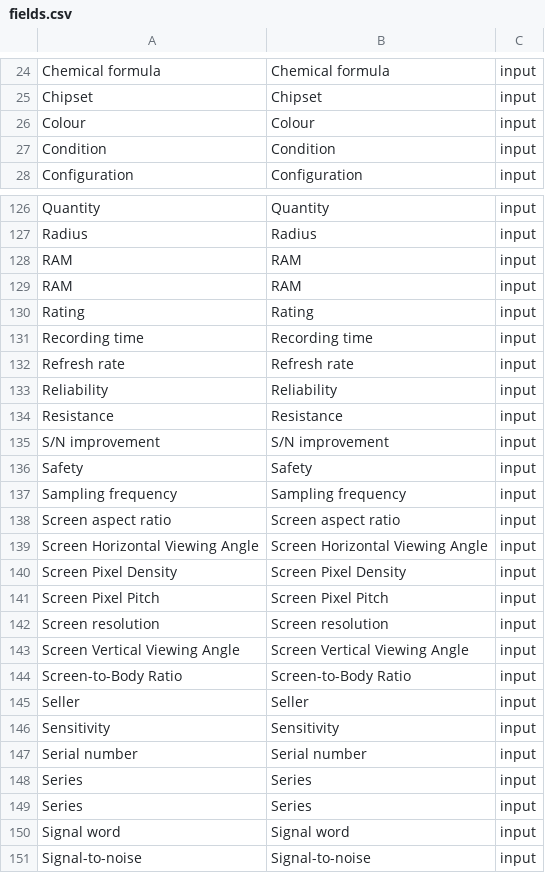
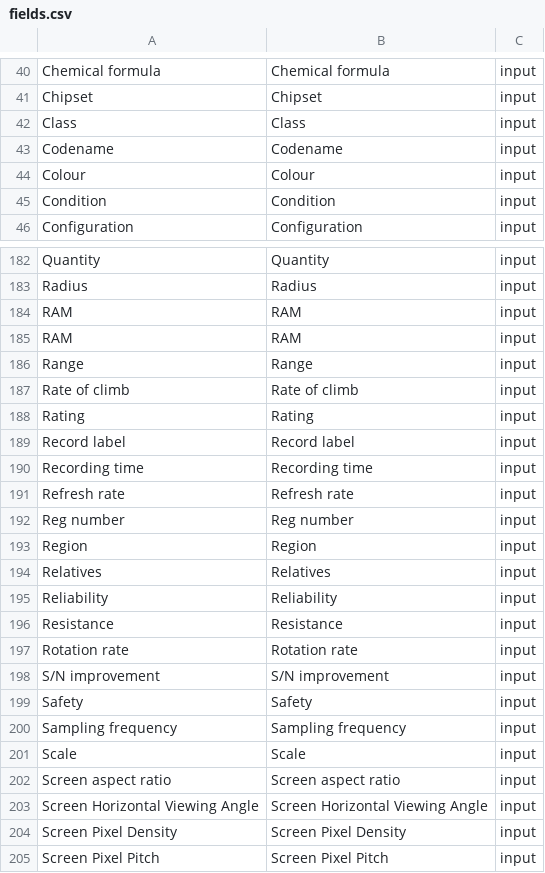
Before and after one commit to snclucas/thinglist, a CSV file: data/fields.csv, drawn as a sheet; only a part is shown, gaps mark what is left out; the shorter side is filled out with more unchanged rows; the diff covers the shown part only.

```diff
--- a/data/fields.csv
+++ b/data/fields.csv
@@ -25,2 +41,4 @@ Chemical formula,Chemical formula,input
 Chipset,Chipset,input
+Class,Class,input
+Codename,Codename,input
 Colour,Colour,input
@@ -129,7 +185,14 @@ RAM,RAM,input
 RAM,RAM,input
+Range,Range,input
+Rate of climb,Rate of climb,input
 Rating,Rating,input
+Record label,Record label,input
 Recording time,Recording time,input
 Refresh rate,Refresh rate,input
+Reg number,Reg number,input
+Region,Region,input
+Relatives,Relatives,input
 Reliability,Reliability,input
 Resistance,Resistance,input
+Rotation rate,Rotation rate,input
 S/N improvement,S/N improvement,input
@@ -137,2 +200,3 @@ Safety,Safety,input
 Sampling frequency,Sampling frequency,input
+Scale,Scale,input
 Screen aspect ratio,Screen aspect ratio,input
```
Also changed, not shown: 41 added rows, 35 moved rows and 2 edited cells elsewhere in this file, 10 other files.
